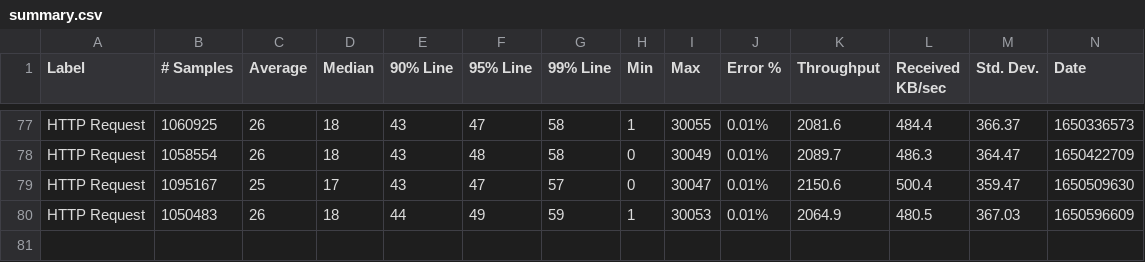
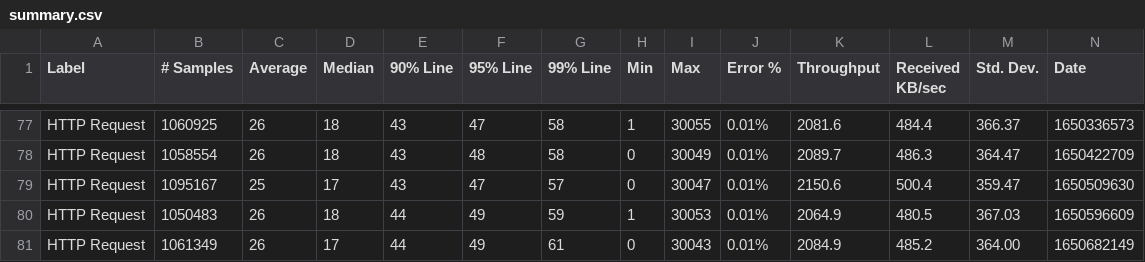
Before and after one commit to ballerina-platform/module-ballerinax-mssql, a CSV file: load-tests/query_operation/results/summary.csv, drawn as a sheet; only a part is shown, gaps mark what is left out; rows hold the shown columns only; the diff names each change by its address in the sheet, - before the commit and + after, or states it on an @@ line.

Commit message:
Update query_operation test results on Sat Apr 23 02:50:26 UTC 2022

```diff
--- a/load-tests/query_operation/results/summary.csv
+++ b/load-tests/query_operation/results/summary.csv
+row 81: HTTP Request | 1061349 | 26 | 17 | 44 | 49 | 61 | 0 | 30043 | 0.01% | 2084.9 | 485.2 | 364.00 | 1650682149
```
